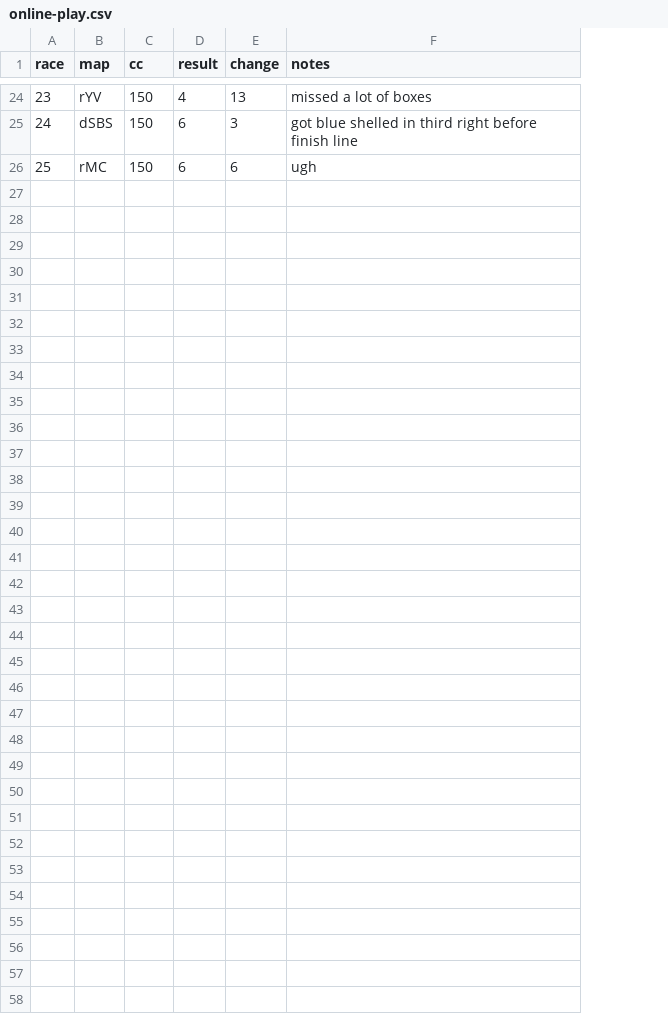
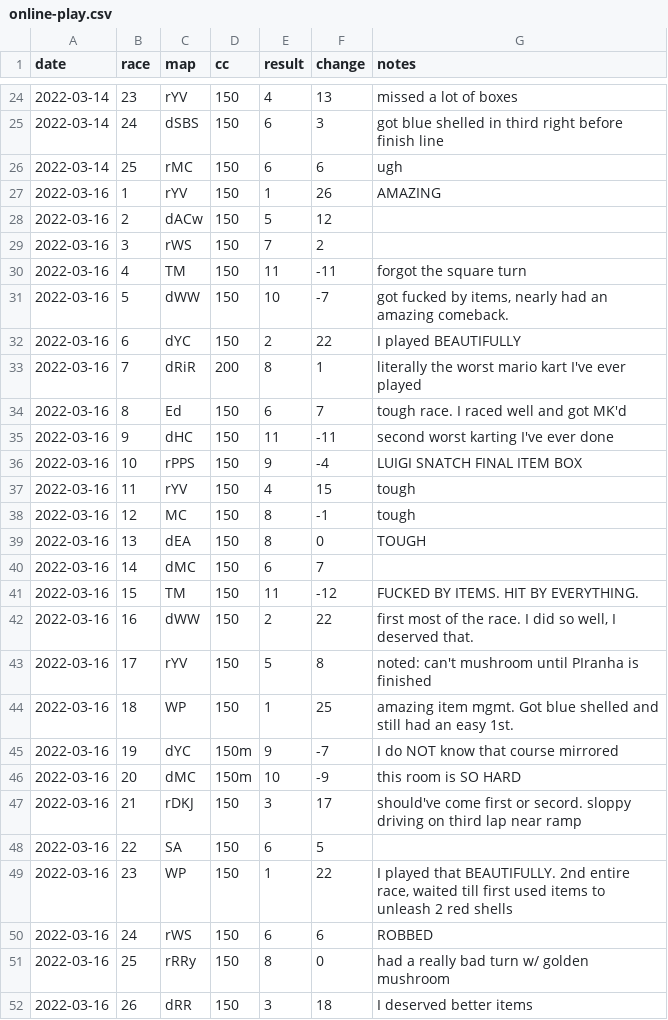
Before and after one commit to sj-io/sarahFYI-rmd, a CSV file: _mk/_data/online-play.csv, drawn as a sheet; only a part is shown, gaps mark what is left out; the diff names each change by its address in the sheet, - before the commit and + after, or states it on an @@ line.

Commit message:
Added tables, graphs, and some discussion to march 15th post

```diff
--- a/_mk/_data/online-play.csv
+++ b/_mk/_data/online-play.csv
+column A (date), rows 24-26: all 2022-03-14
+row 27: 2022-03-16 | 1 | rYV | 150 | 1 | 26 | AMAZING
+row 28: 2022-03-16 | 2 | dACw | 150 | 5 | 12
+row 29: 2022-03-16 | 3 | rWS | 150 | 7 | 2
+row 30: 2022-03-16 | 4 | TM | 150 | 11 | -11 | forgot the square turn
+row 31: 2022-03-16 | 5 | dWW | 150 | 10 | -7 | got fucked by items, nearly had an amazing comeback.
+row 32: 2022-03-16 | 6 | dYC | 150 | 2 | 22 | I played BEAUTIFULLY
+row 33: 2022-03-16 | 7 | dRiR | 200 | 8 | 1 | literally the worst mario kart I've ever played
+row 34: 2022-03-16 | 8 | Ed | 150 | 6 | 7 | tough race. I raced well and got MK'd
+row 35: 2022-03-16 | 9 | dHC | 150 | 11 | -11 | second worst karting I've ever done
+row 36: 2022-03-16 | 10 | rPPS | 150 | 9 | -4 | LUIGI SNATCH FINAL ITEM BOX
+row 37: 2022-03-16 | 11 | rYV | 150 | 4 | 15 | tough
+row 38: 2022-03-16 | 12 | MC | 150 | 8 | -1 | tough
+row 39: 2022-03-16 | 13 | dEA | 150 | 8 | 0 | TOUGH
+row 40: 2022-03-16 | 14 | dMC | 150 | 6 | 7
+row 41: 2022-03-16 | 15 | TM | 150 | 11 | -12 | FUCKED BY ITEMS. HIT BY EVERYTHING.
+row 42: 2022-03-16 | 16 | dWW | 150 | 2 | 22 | first most of the race. I did so well, I deserved that.
+row 43: 2022-03-16 | 17 | rYV | 150 | 5 | 8 | noted: can't mushroom until PIranha is finished
+row 44: 2022-03-16 | 18 | WP | 150 | 1 | 25 | amazing item mgmt. Got blue shelled and still had an easy 1st.
+row 45: 2022-03-16 | 19 | dYC | 150m | 9 | -7 | I do NOT know that course mirrored
+row 46: 2022-03-16 | 20 | dMC | 150m | 10 | -9 | this room is SO HARD
+row 47: 2022-03-16 | 21 | rDKJ | 150 | 3 | 17 | should've come first or secord. sloppy driving on third lap near ramp
+row 48: 2022-03-16 | 22 | SA | 150 | 6 | 5
+row 49: 2022-03-16 | 23 | WP | 150 | 1 | 22 | I played that BEAUTIFULLY. 2nd entire race, waited till first used items to unleash 2 red shells
+row 50: 2022-03-16 | 24 | rWS | 150 | 6 | 6 | ROBBED
+row 51: 2022-03-16 | 25 | rRRy | 150 | 8 | 0 | had a really bad turn w/ golden mushroom
+row 52: 2022-03-16 | 26 | dRR | 150 | 3 | 18 | I deserved better items
```
Also changed, not shown: _mk/_data/stream-snipe.csv, _mk/_data/time-trials.csv, 26 other files.
